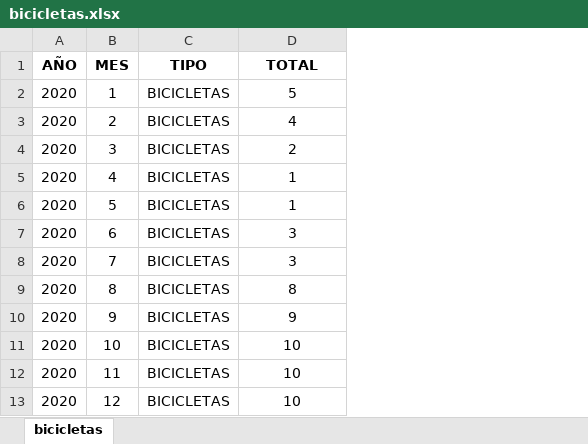
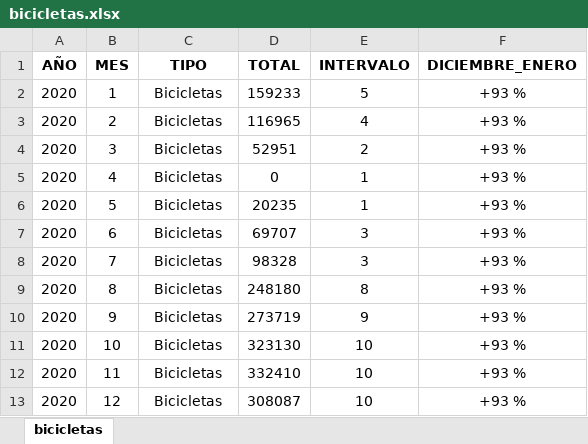
Before and after one commit to fernandorgonzalez/cursos-eant-python_data_analytics-proyecto, an Excel workbook: bicicletas.xlsx, sheet bicicletas, drawn as a sheet; values as stored, in another font and other column widths than the file's, no borders; addresses are those after the commit; the diff names each change by its address in the sheet, - before the commit and + after, or states it on an @@ line.

```diff
--- a/bicicletas.xlsx (sheet bicicletas)
+++ b/bicicletas.xlsx (sheet bicicletas)
+column D (TOTAL), rows 2-13: 159233 | 116965 | 52951 | 0 | 20235 | 69707 | 98328 | 248180 | 273719 | 323130 | 332410 | 308087
+column F (DICIEMBRE_ENERO), rows 2-13: all +93 %
-E1: TOTAL
+E1: INTERVALO
-C2:C13 (TIPO): BICICLETAS
+C2:C13 (TIPO): Bicicletas
```
Also changed, not shown: covid.xlsx, subte.xlsx, 6 other files.
